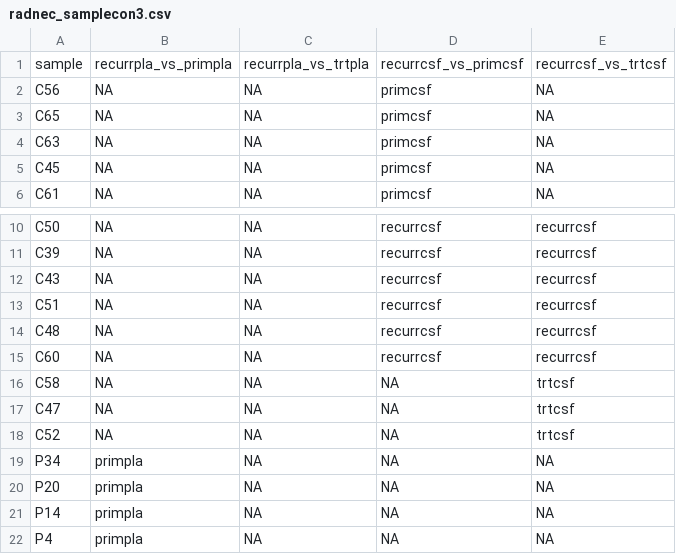
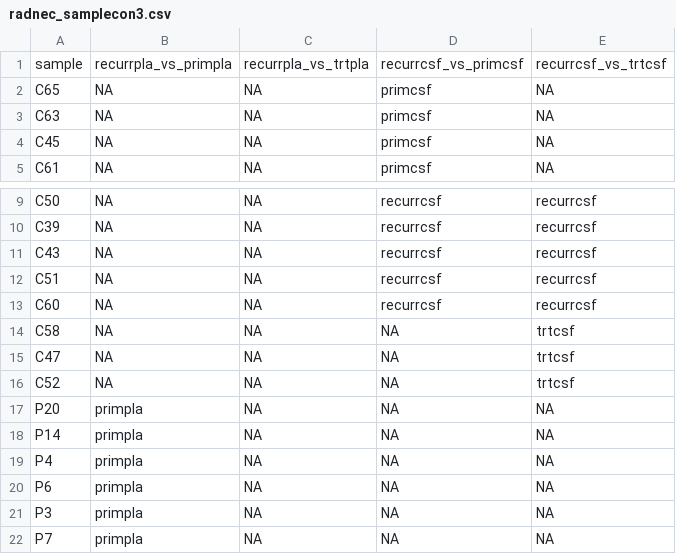
Before and after one commit to tmweiskittel/tmw_analysis_emseq, a CSV file: config/radnec_samplecon3.csv, drawn as a sheet; only a part is shown, gaps mark what is left out; the shorter side is filled out with more unchanged rows; the diff names each change by its address in the sheet, - before the commit and + after, or states it on an @@ line.

```diff
--- a/config/radnec_samplecon3.csv
+++ b/config/radnec_samplecon3.csv
-row 2: C56 | NA | NA | primcsf | NA
-row 14: C48 | NA | NA | recurrcsf | recurrcsf
-row 19: P34 | primpla | NA | NA | NA
```
Also changed, not shown: config/radnec_sampleloc3.csv.
